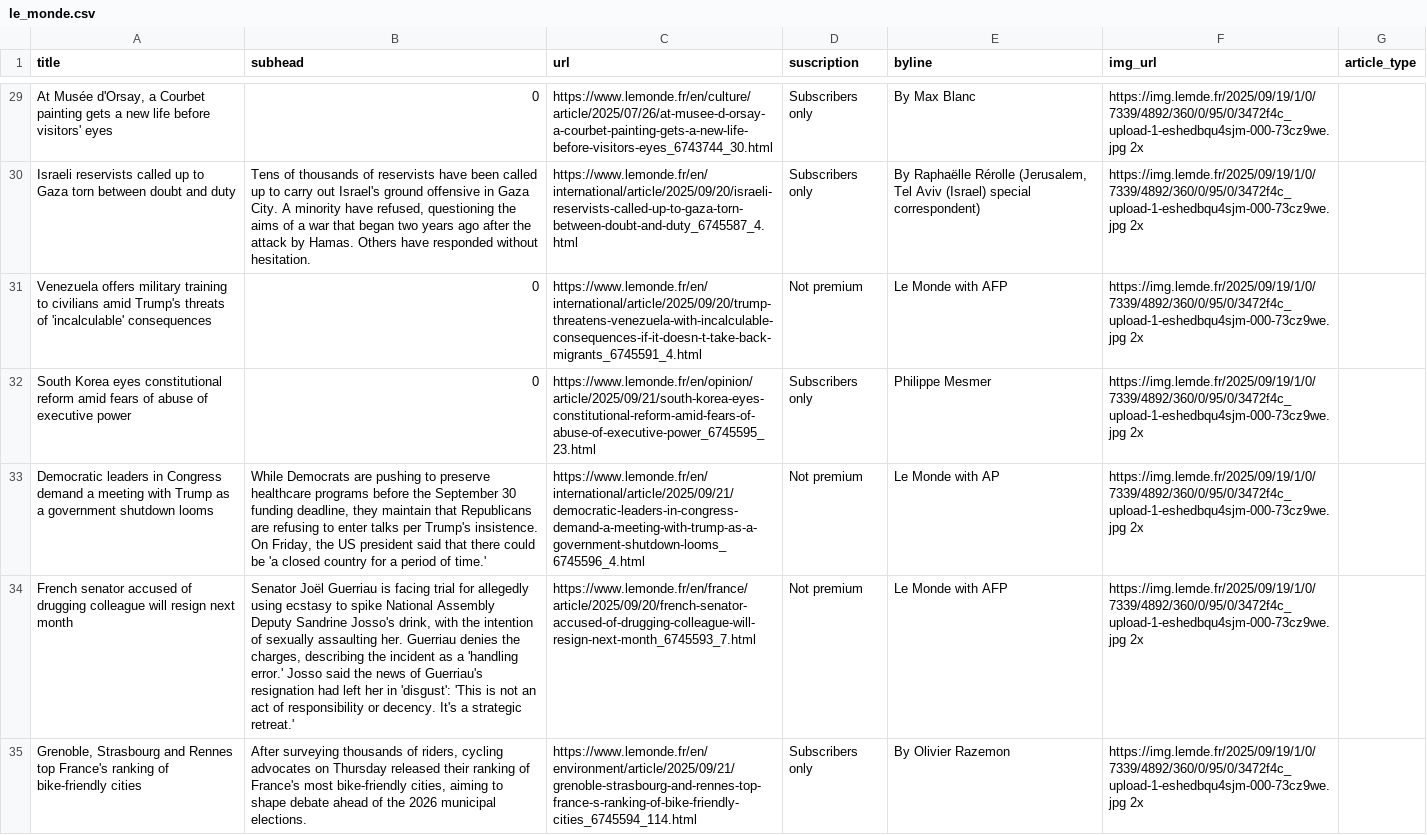
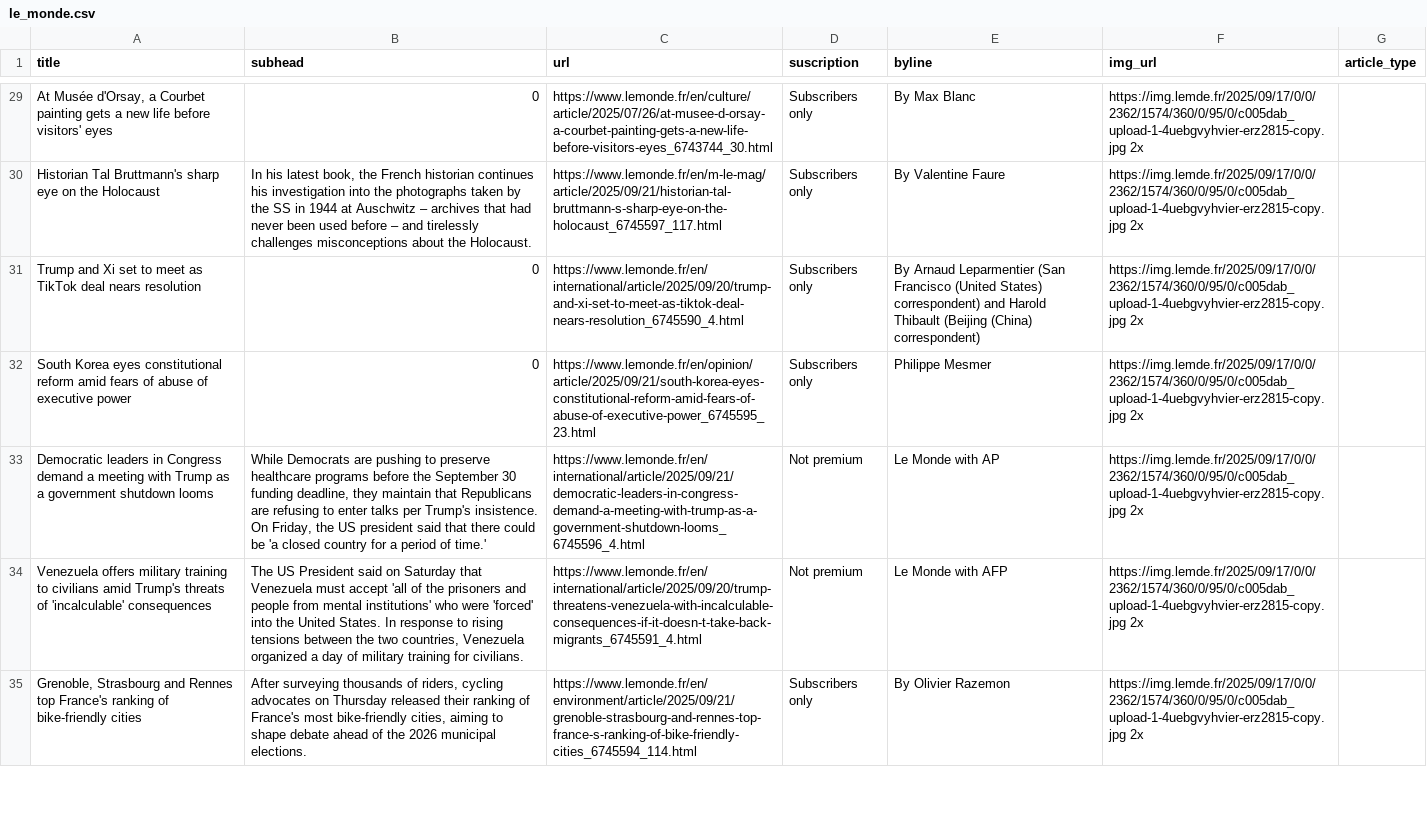
Before and after one commit to tefaceli/LEDE-homework-scraping, a CSV file: le_monde.csv, drawn as a sheet; only a part is shown, gaps mark what is left out; removed rows and columns are numbered as before the commit, all else as after; the diff covers the shown part only; the diff names each change by its address in the sheet, - before the commit and + after, or states it on an @@ line.

```diff
--- a/le_monde.csv
+++ b/le_monde.csv
-F29 (img_url): https://img.lemde.fr/2025/09/19/1/0/7339/4892/360/0/95/0/3472f4c_upload-1-eshedbqu4sjm-000-73cz9we.jpg 2x
+F29 (img_url): https://img.lemde.fr/2025/09/17/0/0/2362/1574/360/0/95/0/c005dab_upload-1-4uebgvyhvier-erz2815-copy.jpg 2x
-row 30: Israeli reservists called up to Gaza torn between doubt and duty | Tens of thousands of reservists have been called up to carry out Israel's ground offensive in Gaza City. A minority have refused, questioning the aims of a war that began two years ago after the attack by Hamas. Others have responded without hesitation. | https://www.lemonde.fr/en/international/article/2025/09/20/israeli-reservists-called-up-to-gaza-torn-between-doubt-and-duty_6745587_4.html | Subscribers only | By Raphaëlle Rérolle (Jerusalem, Tel Aviv (Israel) special correspondent) | https://img.lemde.fr/2025/09/19/1/0/7339/4892/360/0/95/0/3472f4c_upload-1-eshedbqu4sjm-000-73cz9we.jpg 2x
-row 31: Venezuela offers military training to civilians amid Trump's threats of 'incalculable' consequences | 0 | https://www.lemonde.fr/en/international/article/2025/09/20/trump-threatens-venezuela-with-incalculable-consequences-if-it-doesn-t-take-back-migrants_6745591_4.html | Not premium | Le Monde with AFP | https://img.lemde.fr/2025/09/19/1/0/7339/4892/360/0/95/0/3472f4c_upload-1-eshedbqu4sjm-000-73cz9we.jpg 2x
+row 30: Historian Tal Bruttmann's sharp eye on the Holocaust | In his latest book, the French historian continues his investigation into the photographs taken by the SS in 1944 at Auschwitz – archives that had never been used before – and tirelessly challenges misconceptions about the Holocaust. | https://www.lemonde.fr/en/m-le-mag/article/2025/09/21/historian-tal-bruttmann-s-sharp-eye-on-the-holocaust_6745597_117.html | Subscribers only | By Valentine Faure | https://img.lemde.fr/2025/09/17/0/0/2362/1574/360/0/95/0/c005dab_upload-1-4uebgvyhvier-erz2815-copy.jpg 2x
+row 31: Trump and Xi set to meet as TikTok deal nears resolution | 0 | https://www.lemonde.fr/en/international/article/2025/09/20/trump-and-xi-set-to-meet-as-tiktok-deal-nears-resolution_6745590_4.html | Subscribers only | By Arnaud Leparmentier (San Francisco (United States) correspondent) and Harold Thibault (Beijing (China) correspondent) | https://img.lemde.fr/2025/09/17/0/0/2362/1574/360/0/95/0/c005dab_upload-1-4uebgvyhvier-erz2815-copy.jpg 2x
-F32:F35 (img_url): https://img.lemde.fr/2025/09/19/1/0/7339/4892/360/0/95/0/3472f4c_upload-1-eshedbqu4sjm-000-73cz9we.jpg 2x
+F32:F35 (img_url): https://img.lemde.fr/2025/09/17/0/0/2362/1574/360/0/95/0/c005dab_upload-1-4uebgvyhvier-erz2815-copy.jpg 2x
-A34 (title): French senator accused of drugging colleague will resign next month
+A34 (title): Venezuela offers military training to civilians amid Trump's threats of 'incalculable' consequences
-B34 (subhead): Senator Joël Guerriau is facing trial for allegedly using ecstasy to spike National Assembly Deputy Sandrine Josso's drink, with the intention of sexually assaulting her. Guerriau denies the charges, describing the incident as a 'handling error.' Josso said the news of Guerriau's resignation had left her in 'disgust': 'This is not an act of responsibility or decency. It's a strategic retreat.'
+B34 (subhead): The US President said on Saturday that Venezuela must accept 'all of the prisoners and people from mental institutions' who were 'forced' into the United States. In response to rising tensions between the two countries, Venezuela organized a day of military training for civilians.
-C34 (url): https://www.lemonde.fr/en/france/article/2025/09/20/french-senator-accused-of-drugging-colleague-will-resign-next-month_6745593_7.html
+C34 (url): https://www.lemonde.fr/en/international/article/2025/09/20/trump-threatens-venezuela-with-incalculable-consequences-if-it-doesn-t-take-back-migrants_6745591_4.html
```
Also changed, not shown: 9 added rows, 9 removed rows and 45 edited cells elsewhere in this file.
